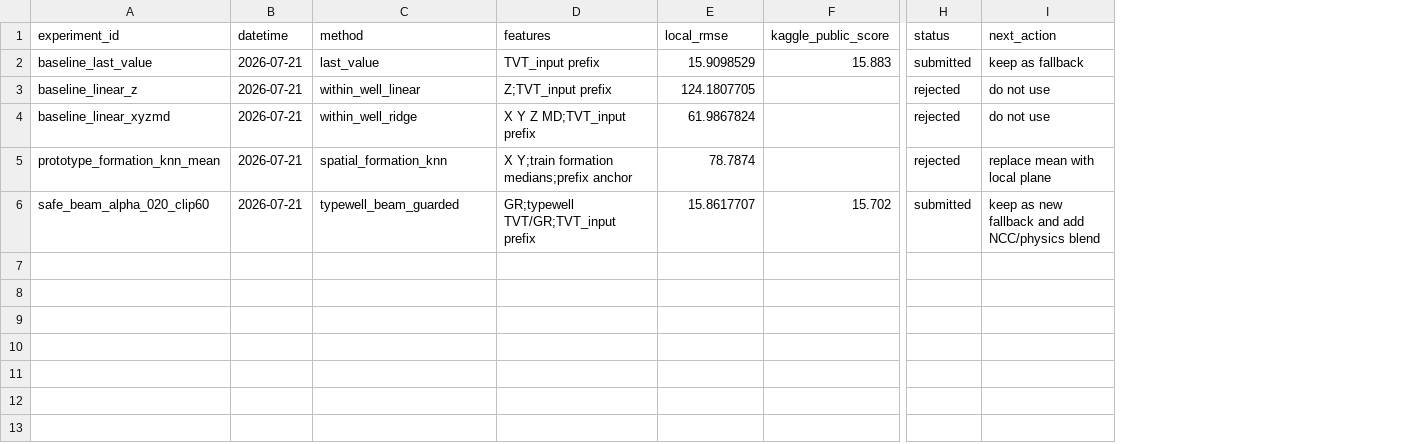
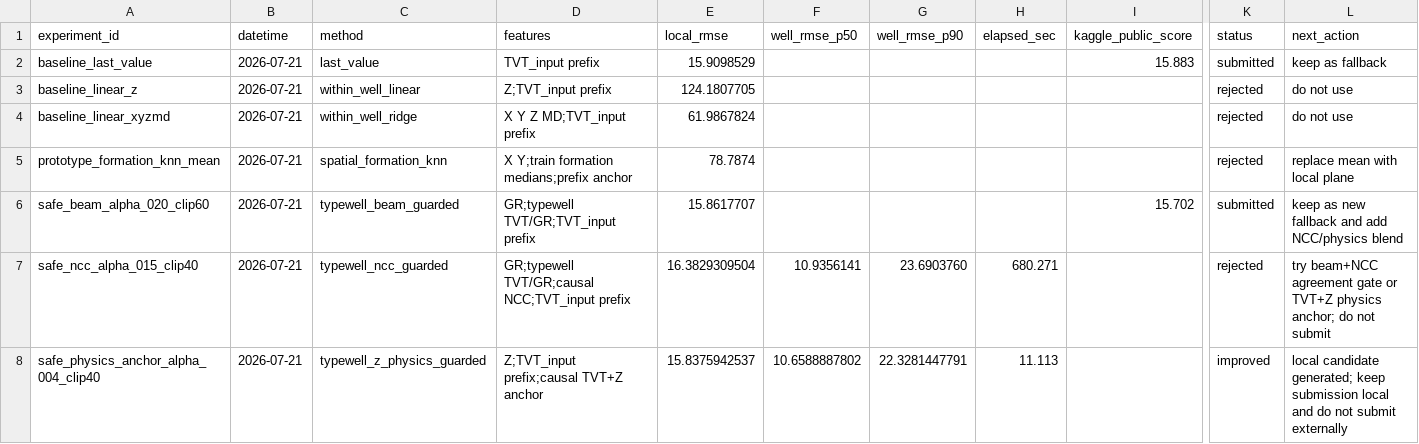
Before and after one commit to zakiyamaaaaa/Kaggle, a CSV file: rogii-wellbore-geology-prediction/experiments/results.csv, drawn as a sheet; only a part is shown, gaps mark what is left out; rows hold the shown columns only; the diff names each change by its address in the sheet, - before the commit and + after, or states it on an @@ line.

Commit message:
rogii: add causal TVT Z physics anchor candidate

```diff
--- a/rogii-wellbore-geology-prediction/experiments/results.csv
+++ b/rogii-wellbore-geology-prediction/experiments/results.csv
+column F (well_rmse_p50), empty
+column G (well_rmse_p90), empty
+column H (elapsed_sec), empty
+row 7: safe_ncc_alpha_015_clip40 | 2026-07-21 | typewell_ncc_guarded | GR;typewell TVT/GR;causal NCC;TVT_input prefix | 16.3829309504 | 10.9356141 | 23.6903760 | 680.271 |  | rejected | try beam+NCC agreement gate or TVT+Z physics anchor; do not submit
+row 8: safe_physics_anchor_alpha_004_clip40 | 2026-07-21 | typewell_z_physics_guarded | Z;TVT_input prefix;causal TVT+Z anchor | 15.8375942537 | 10.6588887802 | 22.3281447791 | 11.113 |  | improved | local candidate generated; keep submission local and do not submit externally
```
Also changed, not shown: 3 other files.
